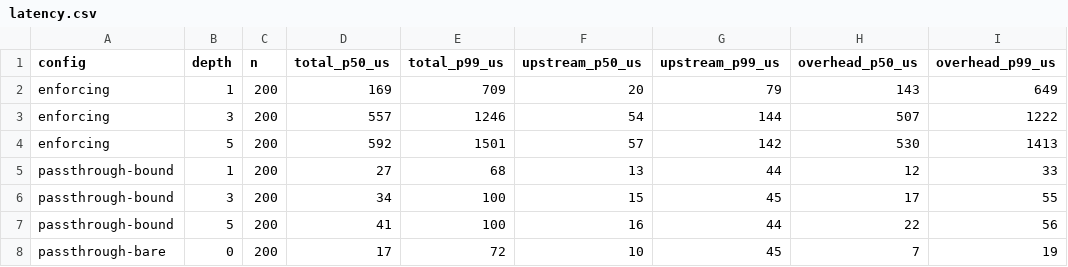
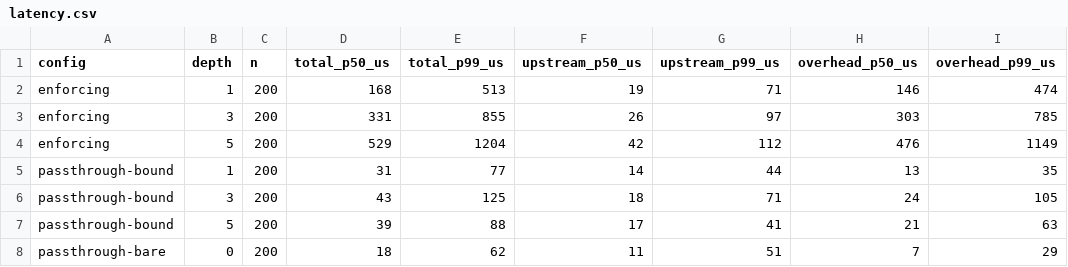
Before and after one commit to IgorKammerGrahl/Warden, a CSV file: eval/results/latency.csv, drawn as a sheet.

```diff
--- a/eval/results/latency.csv
+++ b/eval/results/latency.csv
@@ -1,8 +1,8 @@
 config,depth,n,total_p50_us,total_p99_us,upstream_p50_us,upstream_p99_us,overhead_p50_us,overhead_p99_us
-enforcing,1,200,169,709,20,79,143,649
-enforcing,3,200,557,1246,54,144,507,1222
-enforcing,5,200,592,1501,57,142,530,1413
-passthrough-bound,1,200,27,68,13,44,12,33
-passthrough-bound,3,200,34,100,15,45,17,55
-passthrough-bound,5,200,41,100,16,44,22,56
-passthrough-bare,0,200,17,72,10,45,7,19
+enforcing,1,200,168,513,19,71,146,474
+enforcing,3,200,331,855,26,97,303,785
+enforcing,5,200,529,1204,42,112,476,1149
+passthrough-bound,1,200,31,77,14,44,13,35
+passthrough-bound,3,200,43,125,18,71,24,105
+passthrough-bound,5,200,39,88,17,41,21,63
+passthrough-bare,0,200,18,62,11,51,7,29
```
Also changed, not shown: eval/results/results.csv, 11 other files.
